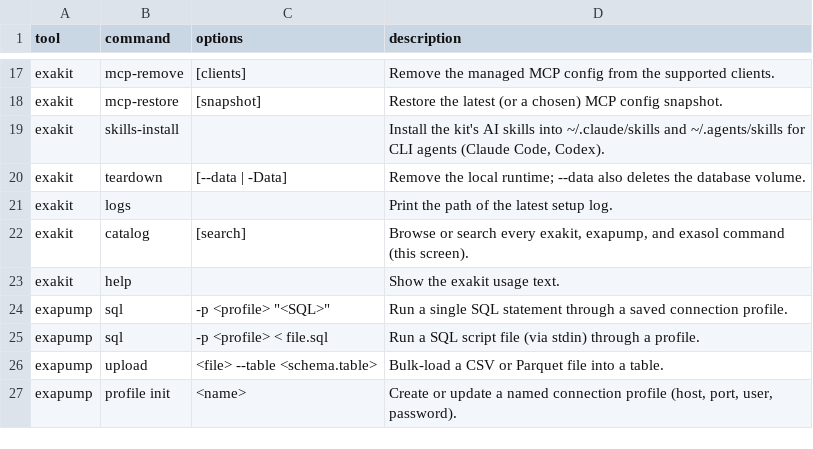
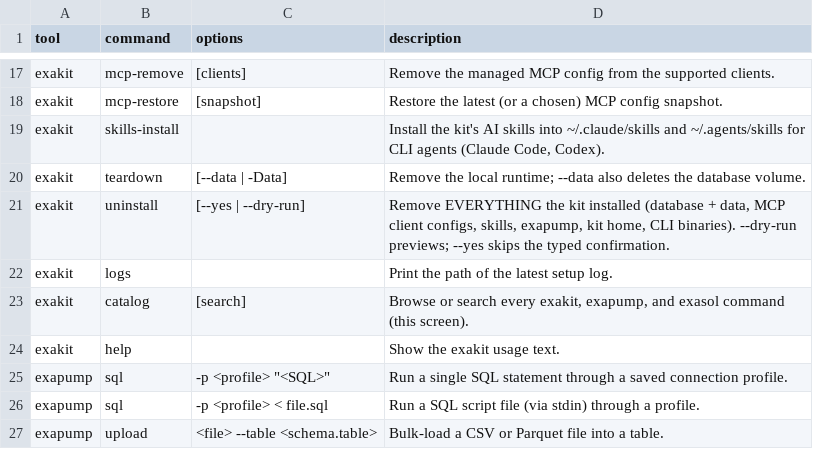
Before and after one commit to Sheetaldharshan200/exasol-personal-local-starter-kit, a TSV file: setup/lib/catalog.tsv, drawn as a sheet; only a part is shown, gaps mark what is left out; the shorter side is filled out with more unchanged rows; the diff names each change by its address in the sheet, - before the commit and + after, or states it on an @@ line.

Commit message:
uninstall command for entire cleanup and readonlt mcp checks

```diff
--- a/setup/lib/catalog.tsv
+++ b/setup/lib/catalog.tsv
+row 21: exakit | uninstall | [--yes | --dry-run] | Remove EVERYTHING the kit installed (database + data, MCP client configs, skills, exapump, kit home, CLI binaries). --dry-run previews; --yes skips the typed confirmation.
```
Also changed, not shown: 11 other files.
